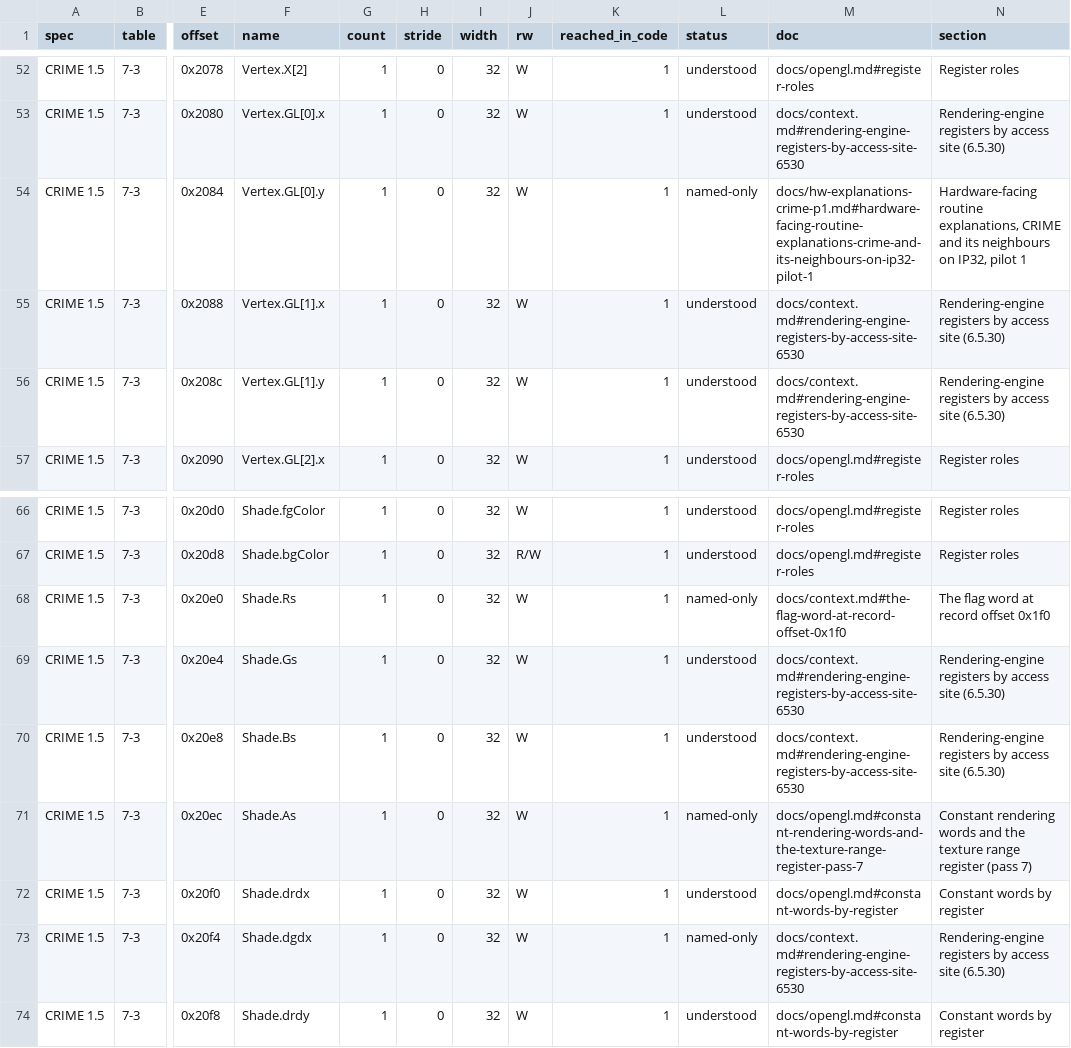
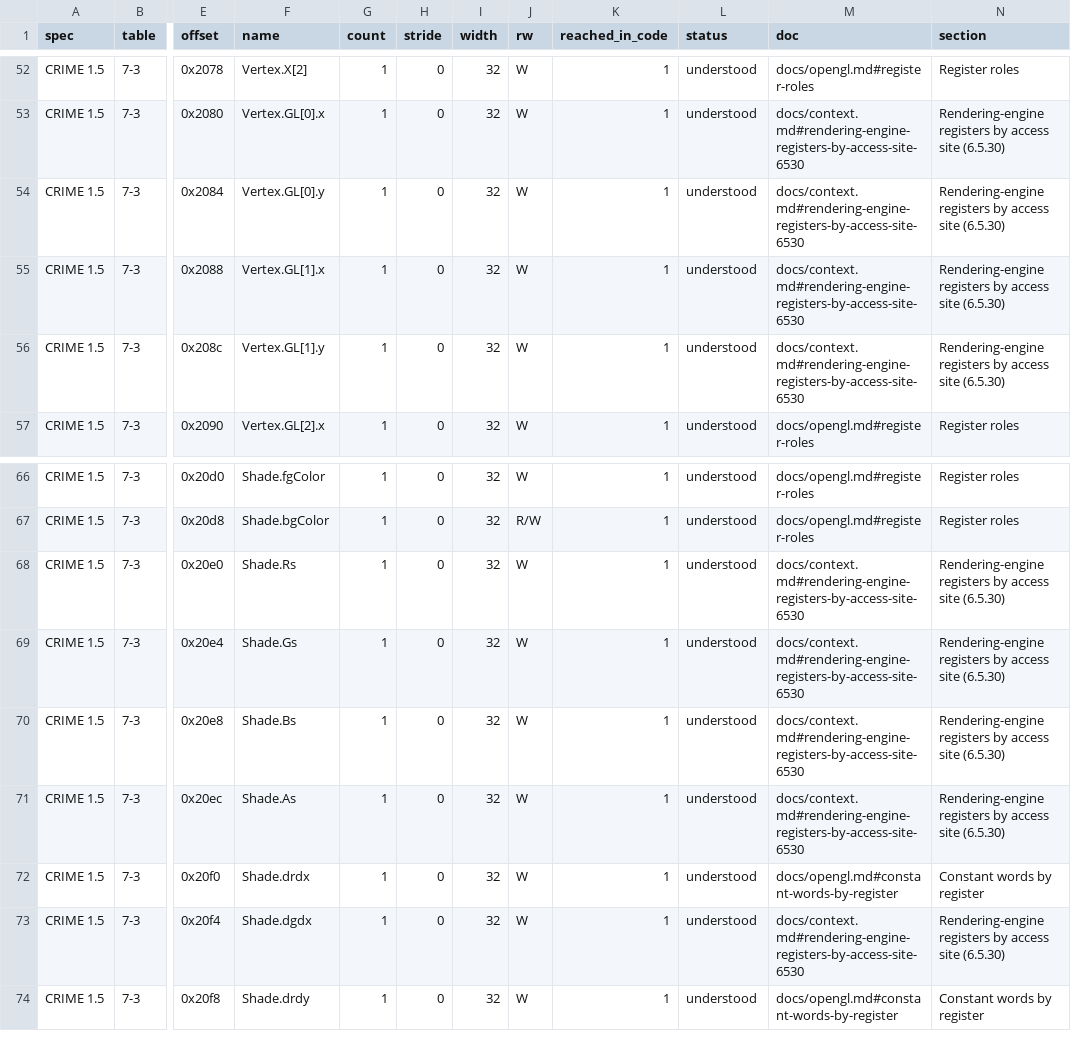
Before and after one commit to jamesbraid/crime, a TSV file: docs/inventory/spec-registers.tsv, drawn as a sheet; only a part is shown, gaps mark what is left out; the diff names each change by its address in the sheet, - before the commit and + after, or states it on an @@ line.

Commit message:
docs/inventory: regenerate after the open register and ioctl entries
The inventory credits a row only when an entry gives it a label and a
derivation, so the entries added in the previous commit move these
rows from named-only or located to understood:

ioctls 41 to 42 of 42 understood (0x55fe)
mmio 195 to 199 of 199 understood (0x2084, 0x20e0, 0x20ec, 0x20f4)
spec-registers 254 to 258 of 260 understood (the same four offsets;
the other two stay no-software-dependency)

tokens and the function tables are unchanged. Every row of the four
non-function tables is now understood or no-software-dependency.

```diff
--- a/docs/inventory/spec-registers.tsv
+++ b/docs/inventory/spec-registers.tsv
-L54 (status): named-only
+L54 (status): understood
-M54 (doc): docs/hw-explanations-crime-p1.md#hardware-facing-routine-explanations-crime-and-its-neighbours-on-ip32-pilot-1
+M54 (doc): docs/context.md#rendering-engine-registers-by-access-site-6530
-N54 (section): Hardware-facing routine explanations, CRIME and its neighbours on IP32, pilot 1
+N54 (section): Rendering-engine registers by access site (6.5.30)
-L68 (status): named-only
+L68 (status): understood
-M68 (doc): docs/context.md#the-flag-word-at-record-offset-0x1f0
+M68 (doc): docs/context.md#rendering-engine-registers-by-access-site-6530
-N68 (section): The flag word at record offset 0x1f0
+N68 (section): Rendering-engine registers by access site (6.5.30)
-L71 (status): named-only
+L71 (status): understood
-M71 (doc): docs/opengl.md#constant-rendering-words-and-the-texture-range-register-pass-7
+M71 (doc): docs/context.md#rendering-engine-registers-by-access-site-6530
-N71 (section): Constant rendering words and the texture range register (pass 7)
+N71 (section): Rendering-engine registers by access site (6.5.30)
-L73 (status): named-only
+L73 (status): understood
```
Also changed, not shown: docs/inventory/ioctls.tsv, docs/inventory/mmio.tsv, 2 other files.
